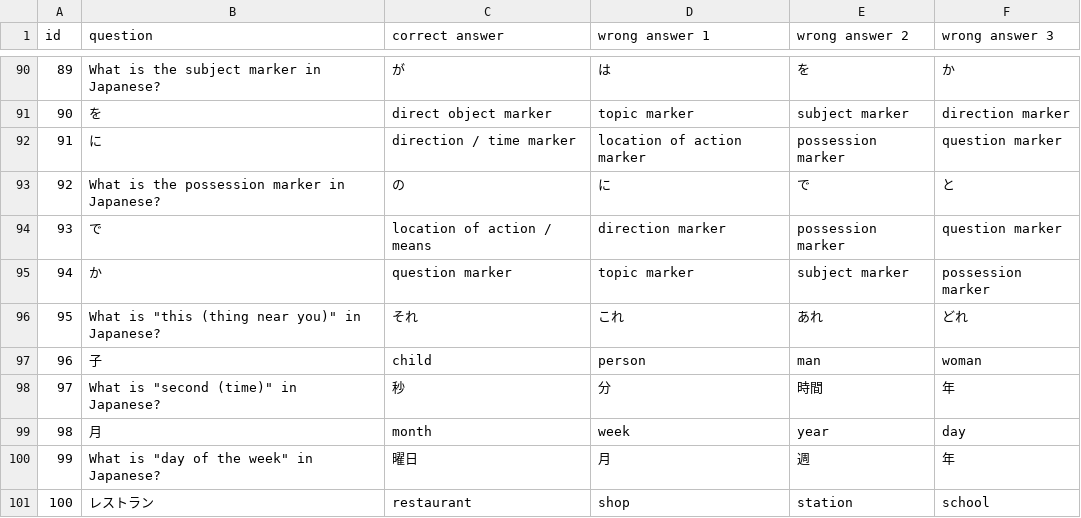
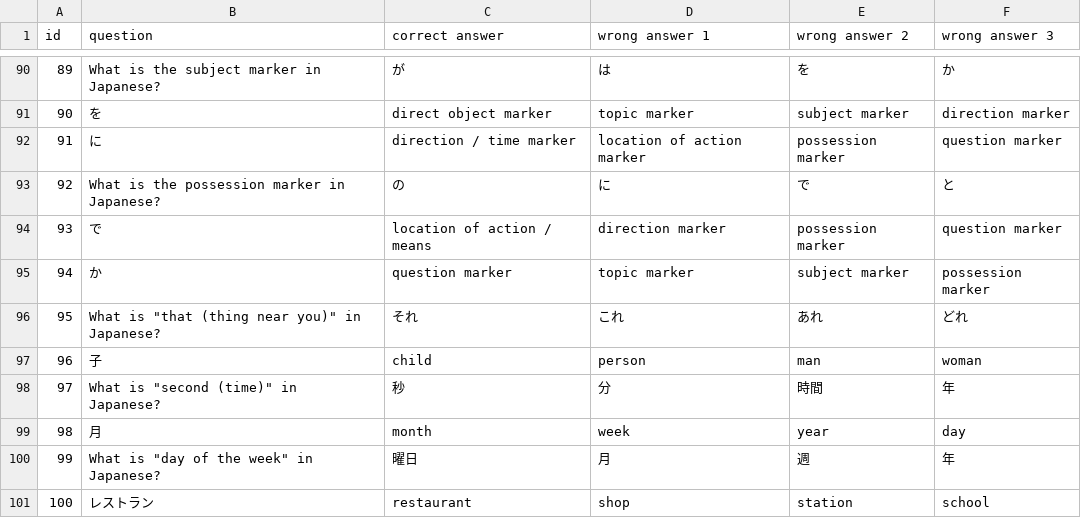
Before and after one commit to spalter/jpn-learning-diary, a CSV file: assets/quizzes/n5_generated.csv, drawn as a sheet; only a part is shown, gaps mark what is left out.

Commit message:
Updated a test for more clarity.

```diff
--- a/assets/quizzes/n5_generated.csv
+++ b/assets/quizzes/n5_generated.csv
@@ -95,3 +95,3 @@ id;question;correct answer;wrong answer 1;wrong answer 2;wrong answer 3
 94;か;question marker;topic marker;subject marker;possession marker
-95;What is "this (thing near you)" in Japanese?;それ;これ;あれ;どれ
+95;What is "that (thing near you)" in Japanese?;それ;これ;あれ;どれ
 96;子;child;person;man;woman
```
